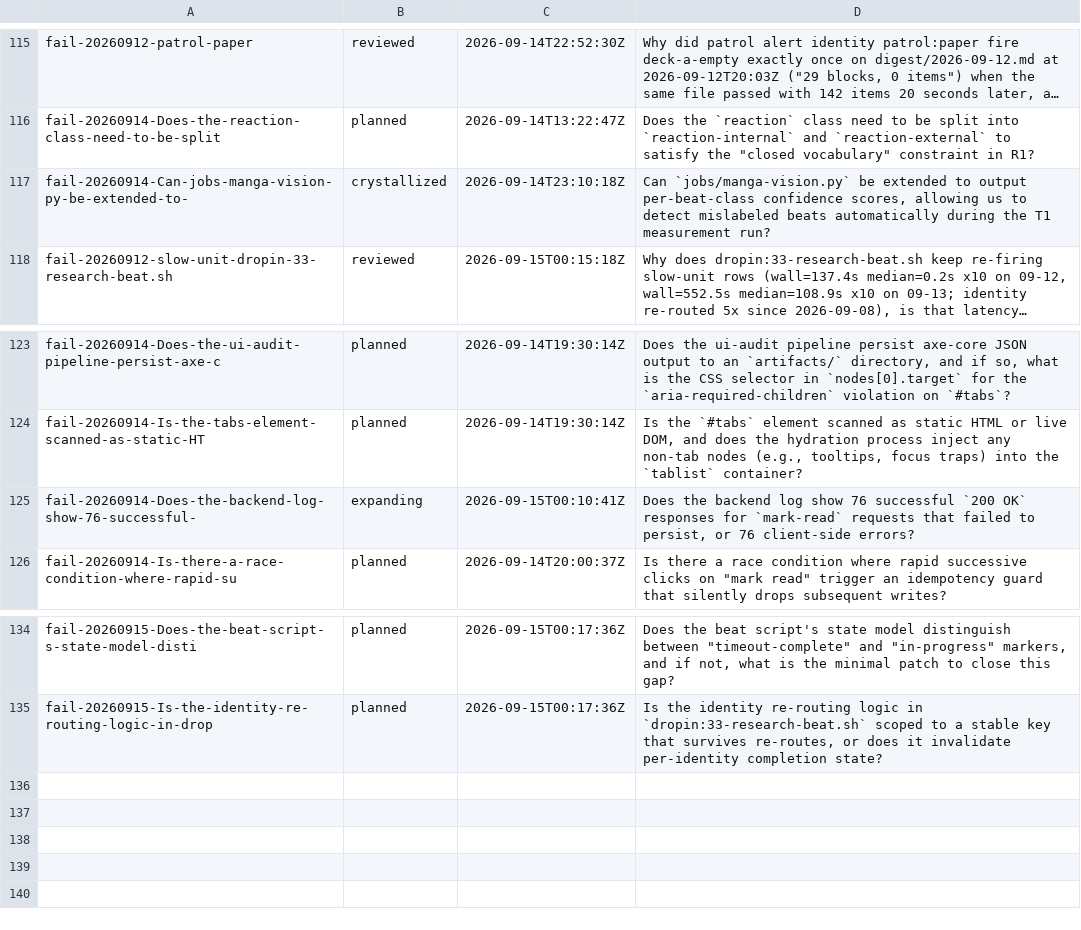
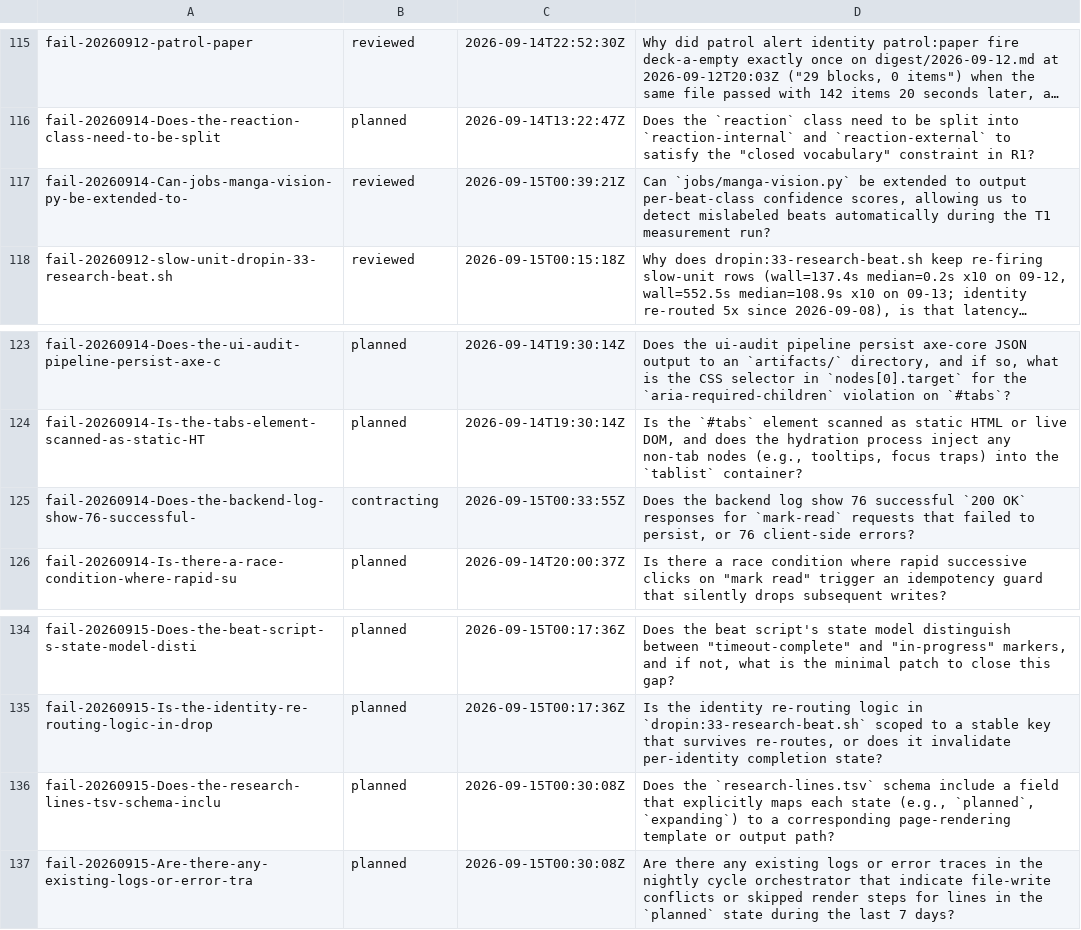
Before and after one commit to boundring/hngh, a TSV file: automation/research-lines.tsv, drawn as a sheet; only a part is shown, gaps mark what is left out; long unchanged cells end in …; the diff names each change by its address in the sheet, - before the commit and + after, or states it on an @@ line.

```diff
--- a/automation/research-lines.tsv
+++ b/automation/research-lines.tsv
-B117: crystallized
+B117: reviewed
-C117: 2026-09-14T23:10:18Z
+C117: 2026-09-15T00:39:21Z
-B125: expanding
+B125: contracting
-C125: 2026-09-15T00:10:41Z
+C125: 2026-09-15T00:33:55Z
+row 136: fail-20260915-Does-the-research-lines-tsv-schema-inclu | planned | 2026-09-15T00:30:08Z | Does the `research-lines.tsv` schema include a field that explicitly maps each state (e.g., `planned`, `expanding`) to a corresponding page-rendering template or output path?
+row 137: fail-20260915-Are-there-any-existing-logs-or-error-tra | planned | 2026-09-15T00:30:08Z | Are there any existing logs or error traces in the nightly cycle orchestrator that indicate file-write conflicts or skipped render steps for lines in the `planned` state during the last 7 days?
```
Also changed, not shown: automation/research-dispositions.tsv.
